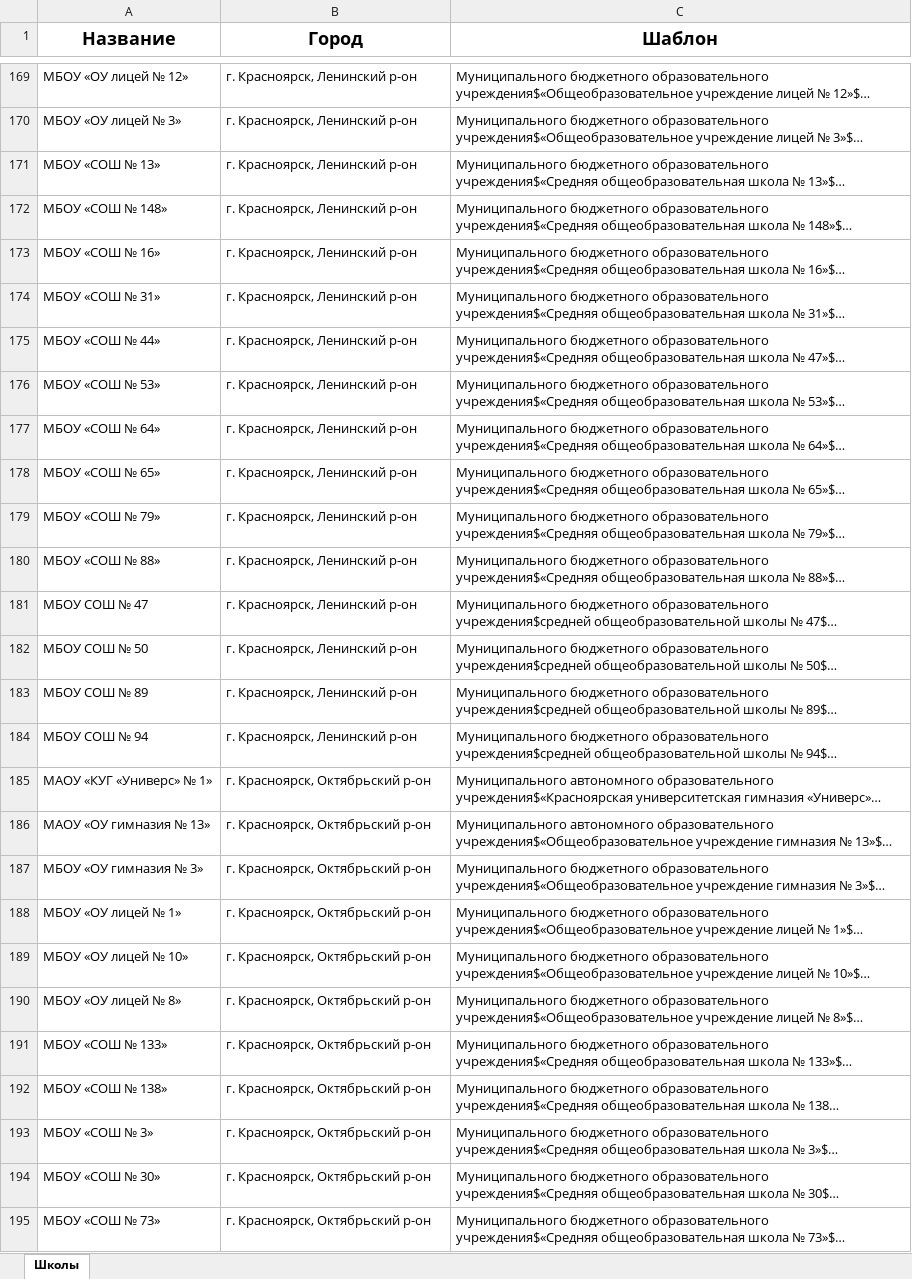
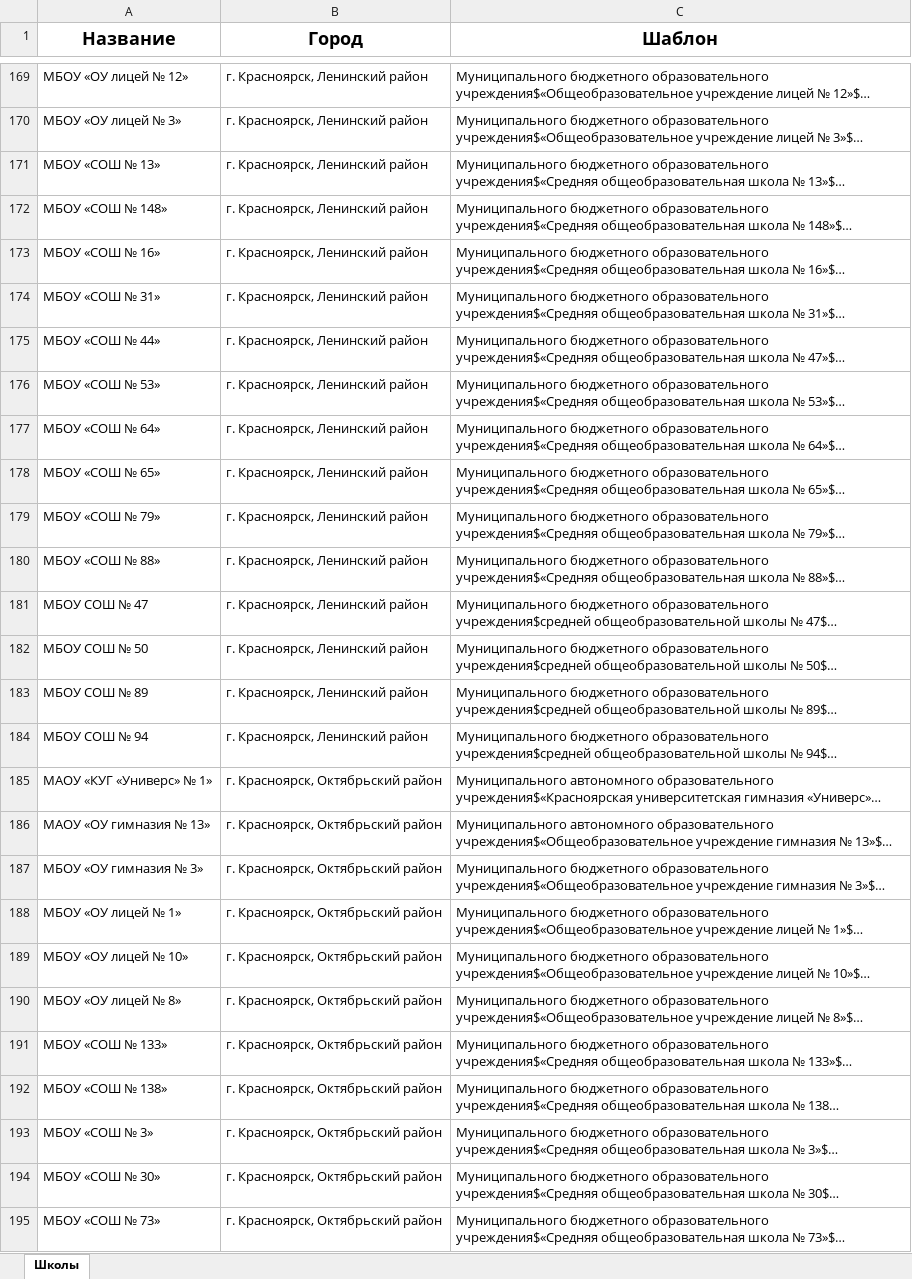
Before and after one commit to fordream/diplomio, an Excel workbook: db.xlsx, sheet Школы, drawn as a sheet; only a part is shown, gaps mark what is left out; long unchanged cells end in …; values as stored, in another font and other column widths than the file's, no borders; the diff covers the shown part only; the diff names each change by its address in the sheet, - before the commit and + after, or states it on an @@ line.

Commit message:
Улучшение определения названия школы.

```diff
--- a/db.xlsx (sheet Школы)
+++ b/db.xlsx (sheet Школы)
-B169:B184 (Город): г. Красноярск, Ленинский р-он
+B169:B184 (Город): г. Красноярск, Ленинский район
-B185:B195 (Город): г. Красноярск, Октябрьский р-он
+B185:B195 (Город): г. Красноярск, Октябрьский район
```
Also changed, not shown: 199 edited cells elsewhere in this sheet, 3 other files.
